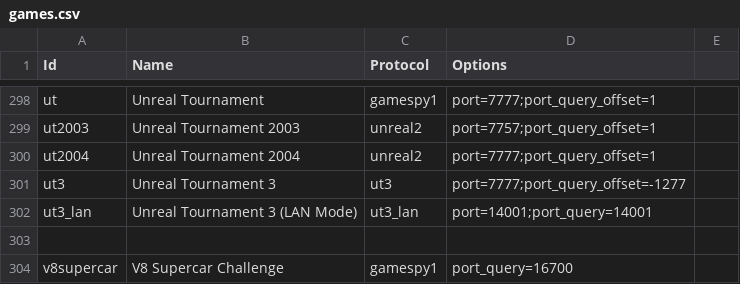
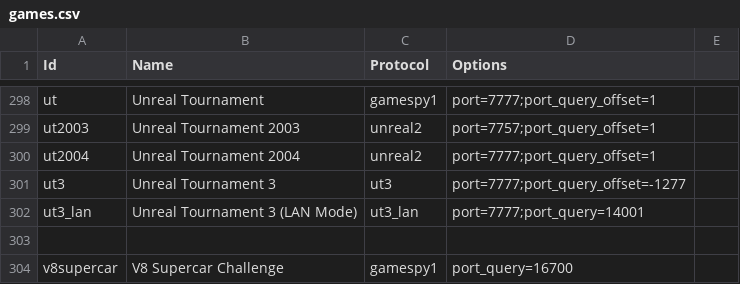
Before and after one commit to DiscordGSM/GameServerMonitor, a CSV file: discordgsm/games.csv, drawn as a sheet; only a part is shown, gaps mark what is left out.

Commit message:
Fixing Gameport of UT3_LAN

```diff
--- a/discordgsm/games.csv
+++ b/discordgsm/games.csv
@@ -301,3 +301,3 @@ ut2004,Unreal Tournament 2004,unreal2,port=7777;port_query_offset=1
 ut3,Unreal Tournament 3,ut3,port=7777;port_query_offset=-1277
-ut3_lan, Unreal Tournament 3 (LAN Mode),ut3_lan,port=14001;port_query=14001
+ut3_lan, Unreal Tournament 3 (LAN Mode),ut3_lan,port=7777;port_query=14001
 
```
